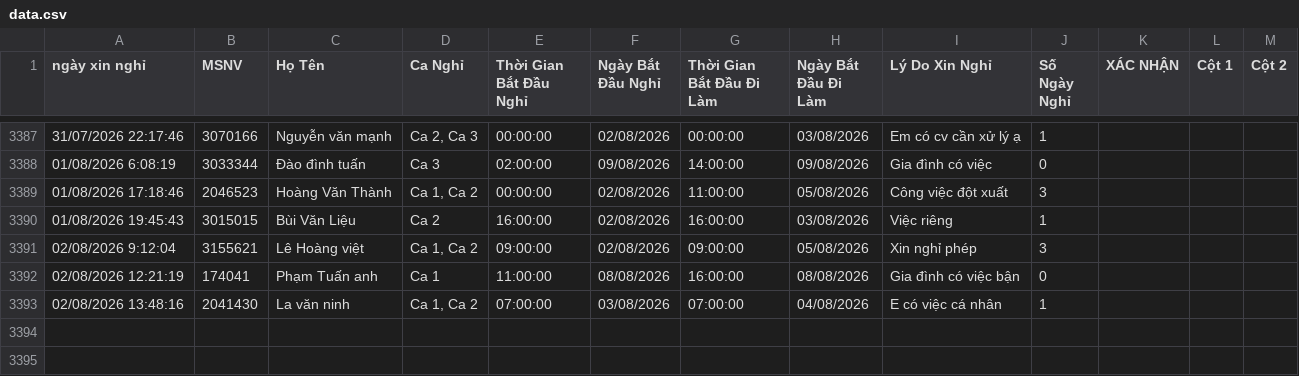
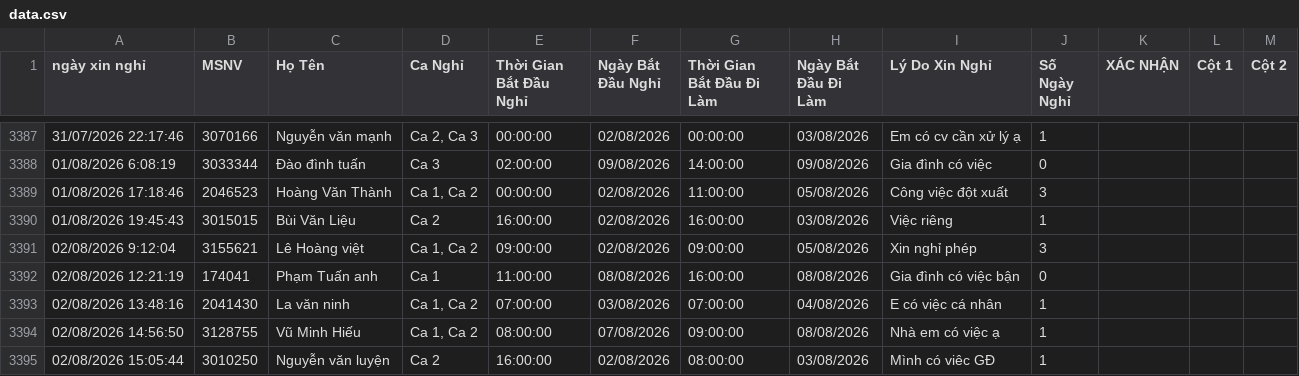
Before and after one commit to thai173042763-droid/lichnghi, a CSV file: data.csv, drawn as a sheet; only a part is shown, gaps mark what is left out; the diff names each change by its address in the sheet, - before the commit and + after, or states it on an @@ line.

```diff
--- a/data.csv
+++ b/data.csv
+row 3394: 02/08/2026 14:56:50 | 3128755 | Vũ Minh Hiếu | Ca 1, Ca 2 | 08:00:00 | 07/08/2026 | 09:00:00 | 08/08/2026 | Nhà em có việc ạ | 1
+row 3395: 02/08/2026 15:05:44 | 3010250 | Nguyễn văn luyện | Ca 2 | 16:00:00 | 02/08/2026 | 08:00:00 | 03/08/2026 | Mình có viêc GĐ | 1
```
Also changed, not shown: 1 other file.
